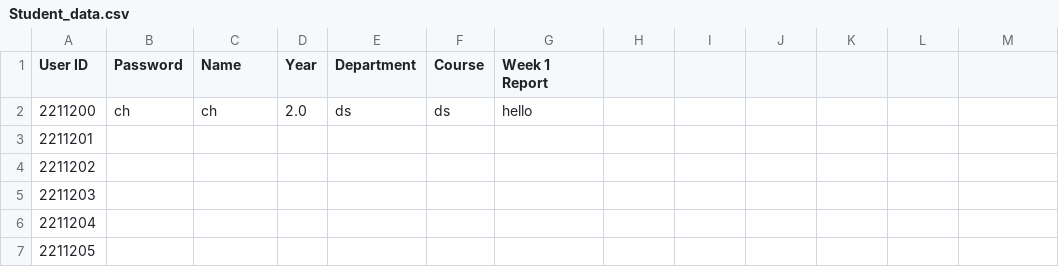
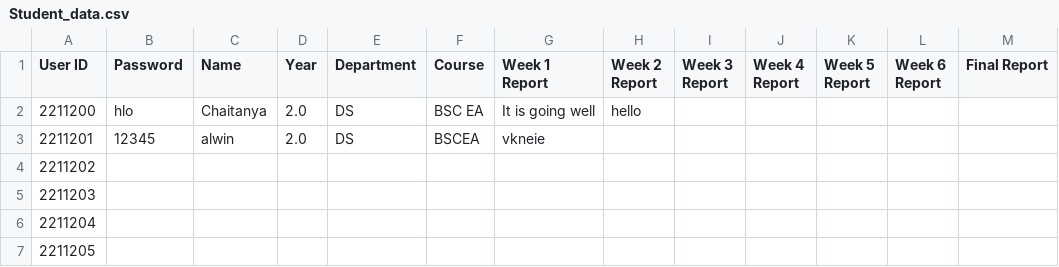
Before and after one commit to chaitanyabirla/Data-Analytics--Mini-Project, a CSV file: Data/Student_data.csv, drawn as a sheet; only a part is shown; the diff names each change by its address in the sheet, - before the commit and + after, or states it on an @@ line.

```diff
--- a/Data/Student_data.csv
+++ b/Data/Student_data.csv
-H1: (empty)
+H1: Week 2 Report
-I1: (empty)
+I1: Week 3 Report
-J1: (empty)
+J1: Week 4 Report
-K1: (empty)
+K1: Week 5 Report
-L1: (empty)
+L1: Week 6 Report
-M1: (empty)
+M1: Final Report
-B2 (Password): ch
+B2 (Password): hlo
-C2 (Name): ch
+C2 (Name): Chaitanya
-E2 (Department): ds
+E2 (Department): DS
-F2 (Course): ds
+F2 (Course): BSC EA
-G2 (Week 1 Report): hello
+G2 (Week 1 Report): It is going well
-H2 (Week 2 Report): (empty)
+H2 (Week 2 Report): hello
-B3 (Password): (empty)
+B3 (Password): 12345
-C3 (Name): (empty)
+C3 (Name): alwin
-D3 (Year): (empty)
+D3 (Year): 2.0
-E3 (Department): (empty)
+E3 (Department): DS
-F3 (Course): (empty)
+F3 (Course): BSCEA
-G3 (Week 1 Report): (empty)
+G3 (Week 1 Report): vkneie
```
Also changed, not shown: Data/Guide_data.csv, Data/Intern_data.csv, 9 other files.
